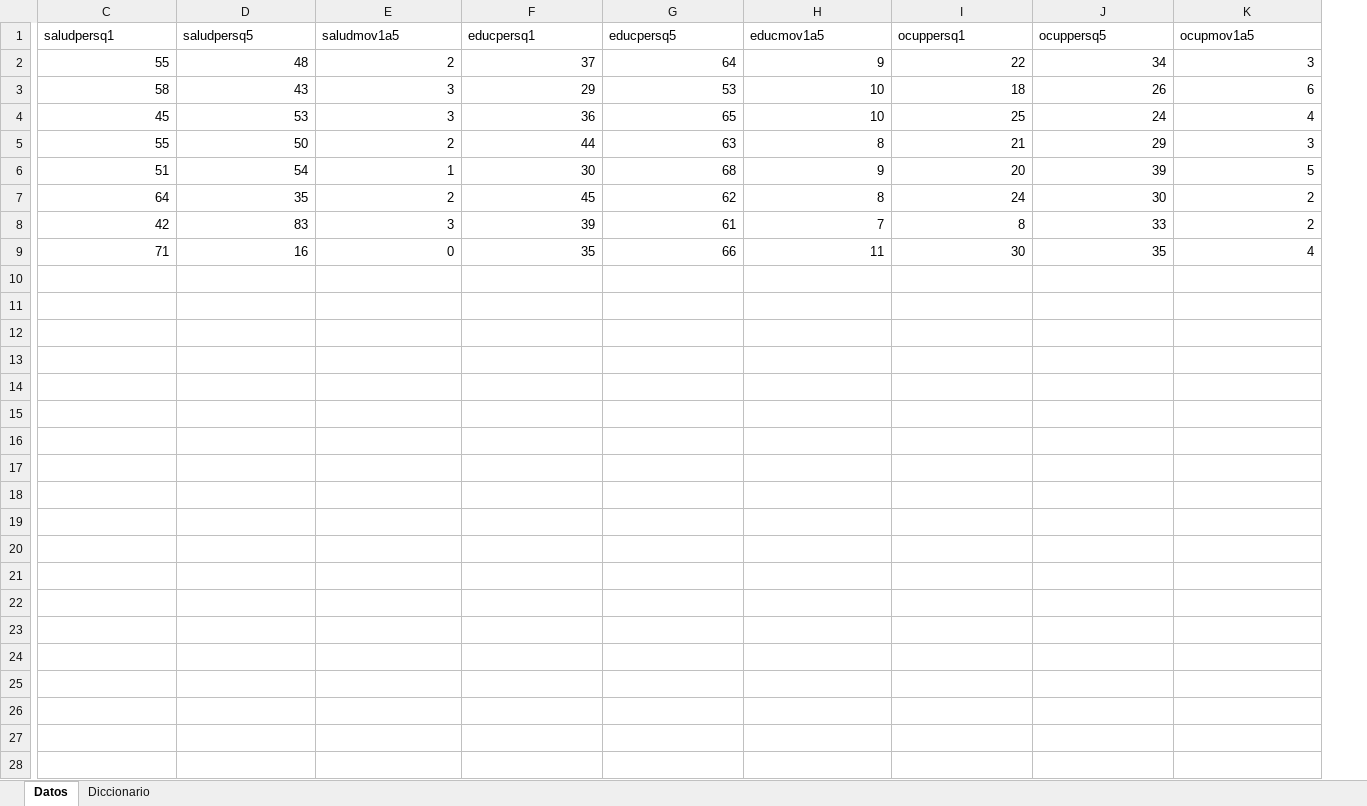
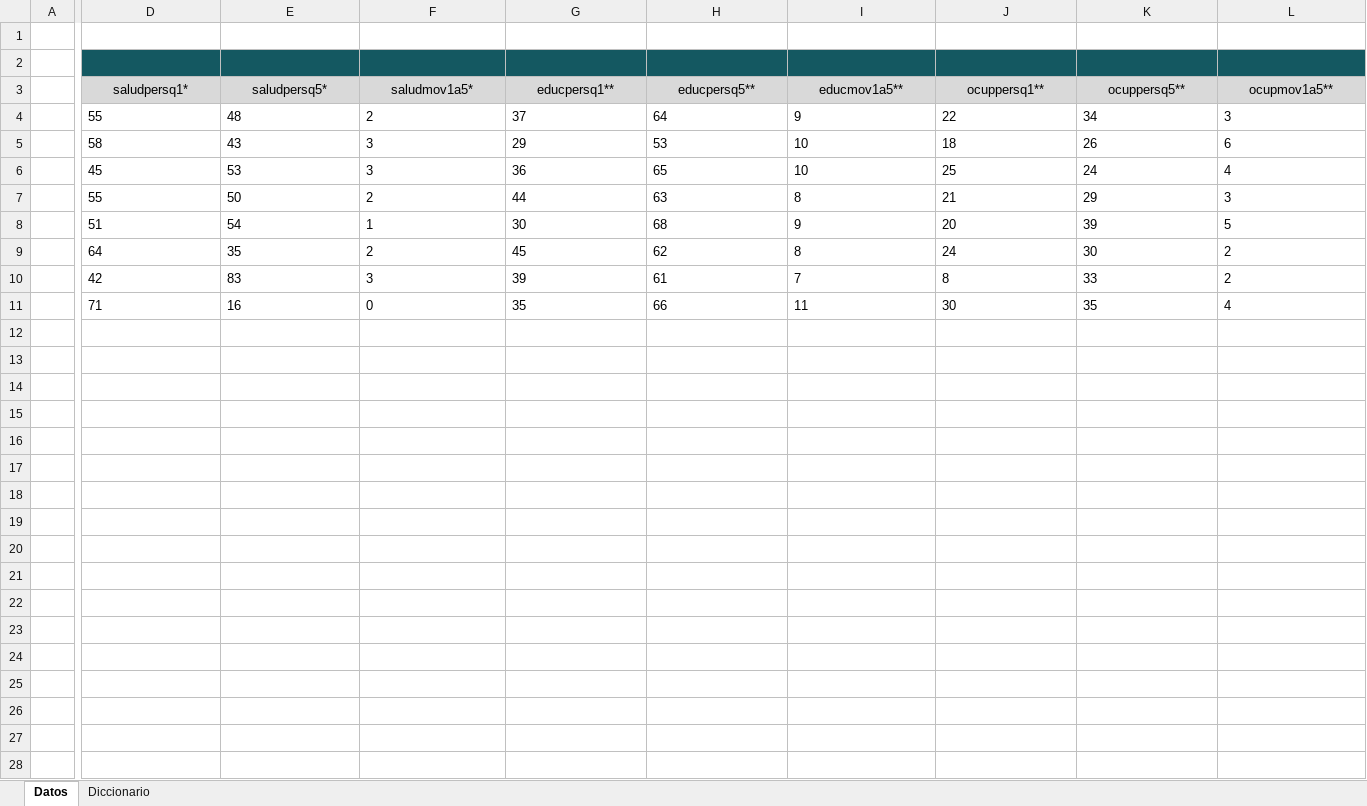
Before and after one commit to ceeyweb/Atlas, an Excel workbook: public/files/MOV_SOC_REGIONAL.xlsx, sheet Datos, drawn as a sheet; only a part is shown, gaps mark what is left out; values as stored, in another font and other column widths than the file's, no borders; charts and pictures not drawn; addresses are those after the commit; rows hold the shown columns only; the diff covers the shown part only; the diff names each change by its address in the sheet, - before the commit and + after, or states it on an @@ line.

```diff
--- a/public/files/MOV_SOC_REGIONAL.xlsx (sheet Datos)
+++ b/public/files/MOV_SOC_REGIONAL.xlsx (sheet Datos)
+column A, empty
+row 1: (empty)
+row 2: (empty)
@@ D3:L3 fill: none → #D9D9D9, alignment: left → center @@
-D3: saludpersq1
+D3: saludpersq1*
-E3: saludpersq5
+E3: saludpersq5*
-F3: saludmov1a5
+F3: saludmov1a5*
-G3: educpersq1
+G3: educpersq1**
-H3: educpersq5
+H3: educpersq5**
-I3: educmov1a5
+I3: educmov1a5**
-J3: ocuppersq1
+J3: ocuppersq1**
-K3: ocuppersq5
+K3: ocuppersq5**
-L3: ocupmov1a5
+L3: ocupmov1a5**
-D4:L11 alignment: right
+D4:L11 alignment: left
+row 12: (empty)
+row 13: (empty)
+row 14: (empty)
+row 15: (empty)
+row 16: (empty)
+row 17: (empty)
+row 18: (empty)
+row 19: (empty)
+row 20: (empty)
+row 21: (empty)
+row 22: (empty)
+row 23: (empty)
+row 24: (empty)
+row 25: (empty)
+row 26: (empty)
+row 27: (empty)
+row 28: (empty)
```
Also changed, not shown: 4 added rows, 3 edited cells and cell formats elsewhere in this sheet, sheet Diccionario, charts or pictures, public/files/MOV_SOC_AS_Y_DET_2020.xlsx, 13 other files.
